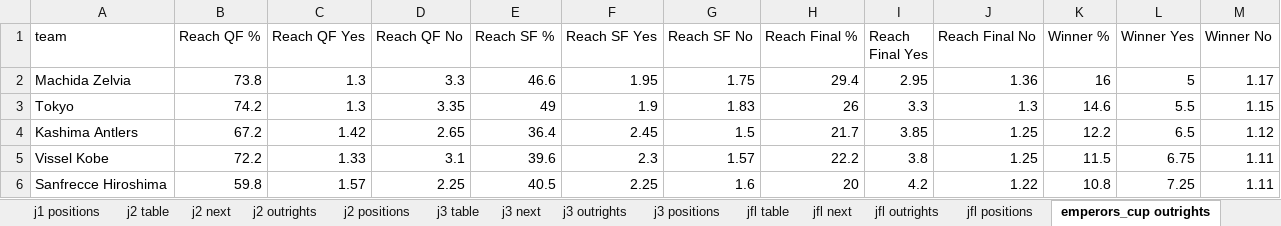
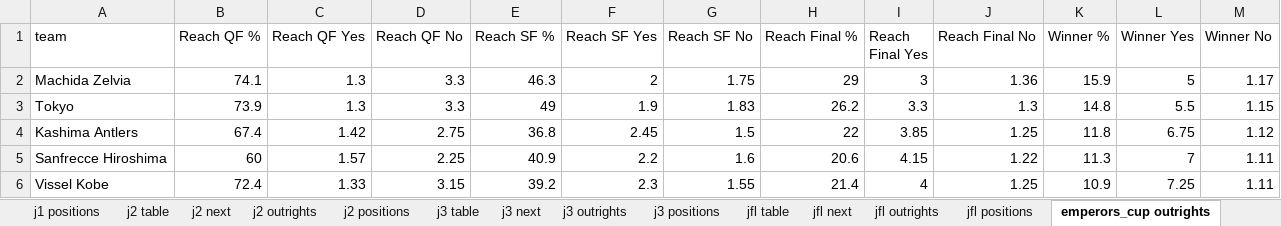
Before and after one commit to mpournouzi/soccer-model-jpn, an Excel workbook: output/japan/report.xlsx, sheet emperors_cup outrights, drawn as a sheet; only a part is shown; values as stored, in another font and other column widths than the file's, no borders; removed rows and columns are numbered as before the commit, all else as after; the diff covers the shown part only; the diff names each change by its address in the sheet, - before the commit and + after, or states it on an @@ line.

```diff
--- a/output/japan/report.xlsx (sheet emperors_cup outrights)
+++ b/output/japan/report.xlsx (sheet emperors_cup outrights)
-B2 (Reach QF %): 73.8
+B2 (Reach QF %): 74.1
-E2 (Reach SF %): 46.6
+E2 (Reach SF %): 46.3
-F2 (Reach SF Yes): 1.95
+F2 (Reach SF Yes): 2
-H2 (Reach Final %): 29.4
+H2 (Reach Final %): 29
-I2 (Reach Final Yes): 2.95
+I2 (Reach Final Yes): 3
-K2 (Winner %): 16
+K2 (Winner %): 15.9
-B3 (Reach QF %): 74.2
+B3 (Reach QF %): 73.9
-D3 (Reach QF No): 3.35
+D3 (Reach QF No): 3.3
-H3 (Reach Final %): 26
+H3 (Reach Final %): 26.2
-K3 (Winner %): 14.6
+K3 (Winner %): 14.8
-B4 (Reach QF %): 67.2
+B4 (Reach QF %): 67.4
-D4 (Reach QF No): 2.65
+D4 (Reach QF No): 2.75
-E4 (Reach SF %): 36.4
+E4 (Reach SF %): 36.8
-H4 (Reach Final %): 21.7
+H4 (Reach Final %): 22
-K4 (Winner %): 12.2
+K4 (Winner %): 11.8
-L4 (Winner Yes): 6.5
+L4 (Winner Yes): 6.75
-row 5: Vissel Kobe | 72.2 | 1.33 | 3.1 | 39.6 | 2.3 | 1.57 | 22.2 | 3.8 | 1.25 | 11.5 | 6.75 | 1.11
-B5 (Reach QF %): 59.8
+B5 (Reach QF %): 60
-E5 (Reach SF %): 40.5
+E5 (Reach SF %): 40.9
-F5 (Reach SF Yes): 2.25
+F5 (Reach SF Yes): 2.2
-H5 (Reach Final %): 20
+H5 (Reach Final %): 20.6
-I5 (Reach Final Yes): 4.2
+I5 (Reach Final Yes): 4.15
-K5 (Winner %): 10.8
+K5 (Winner %): 11.3
-L5 (Winner Yes): 7.25
+L5 (Winner Yes): 7
+row 6: Vissel Kobe | 72.4 | 1.33 | 3.15 | 39.2 | 2.3 | 1.55 | 21.4 | 4 | 1.25 | 10.9 | 7.25 | 1.11
```
Also changed, not shown: 70 edited cells elsewhere in this sheet, sheet j2 positions, sheet j2 next, sheet j3 positions, sheet j1 positions, sheet j3 next, sheet j1 next, 14 more sheets, 30 other files.
